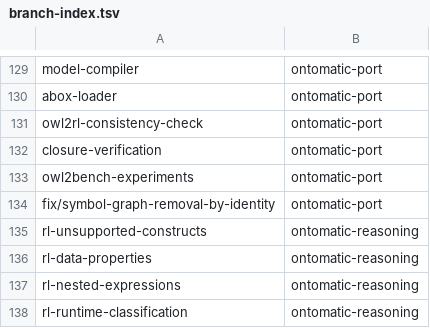
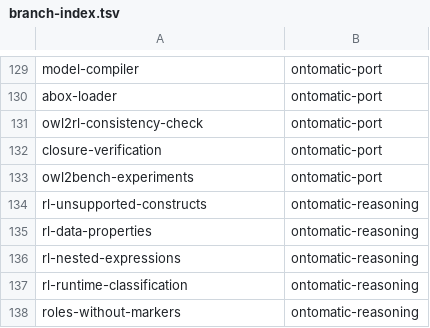
Before and after one commit to AbdelrhmanBassiouny/cognitive_robot_abstract_machine, a TSV file: .claude/personal/plans/_generated/branch-index.tsv, drawn as a sheet; only a part is shown, gaps mark what is left out; the shorter side is filled out with more unchanged rows; the diff names each change by its address in the sheet, - before the commit and + after, or states it on an @@ line.

Commit message:
Update plan manifest for ontomatic-port

```diff
--- a/.claude/personal/plans/_generated/branch-index.tsv
+++ b/.claude/personal/plans/_generated/branch-index.tsv
-row 134: fix/symbol-graph-removal-by-identity | ontomatic-port
```
Also changed, not shown: 1 other file.
